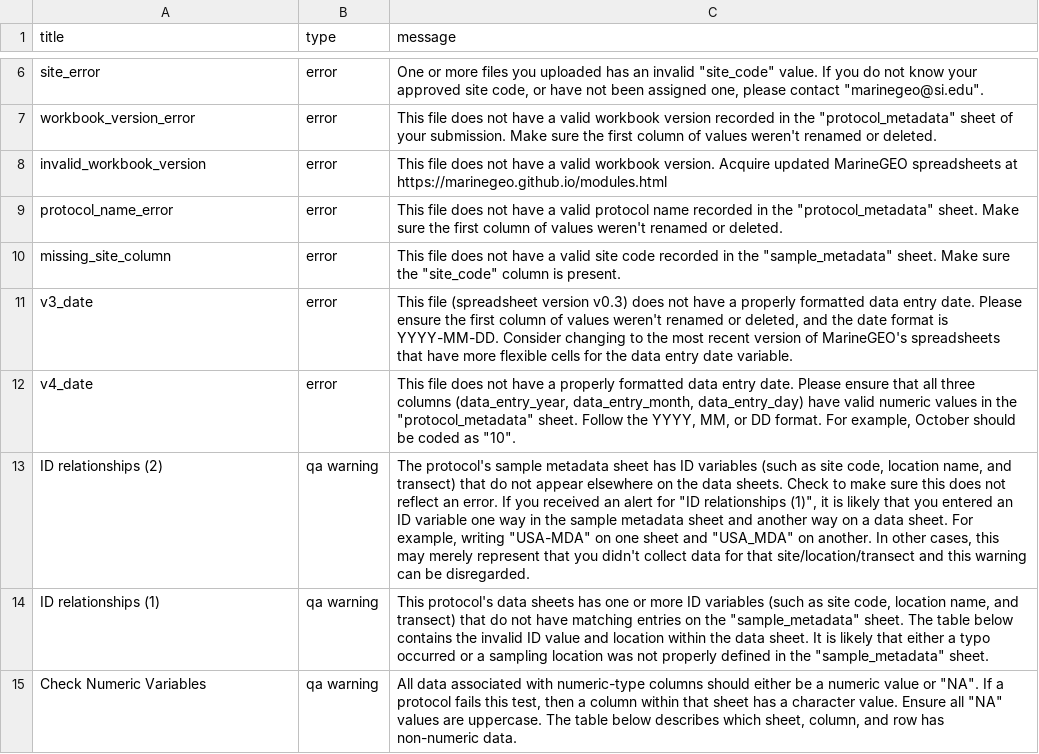
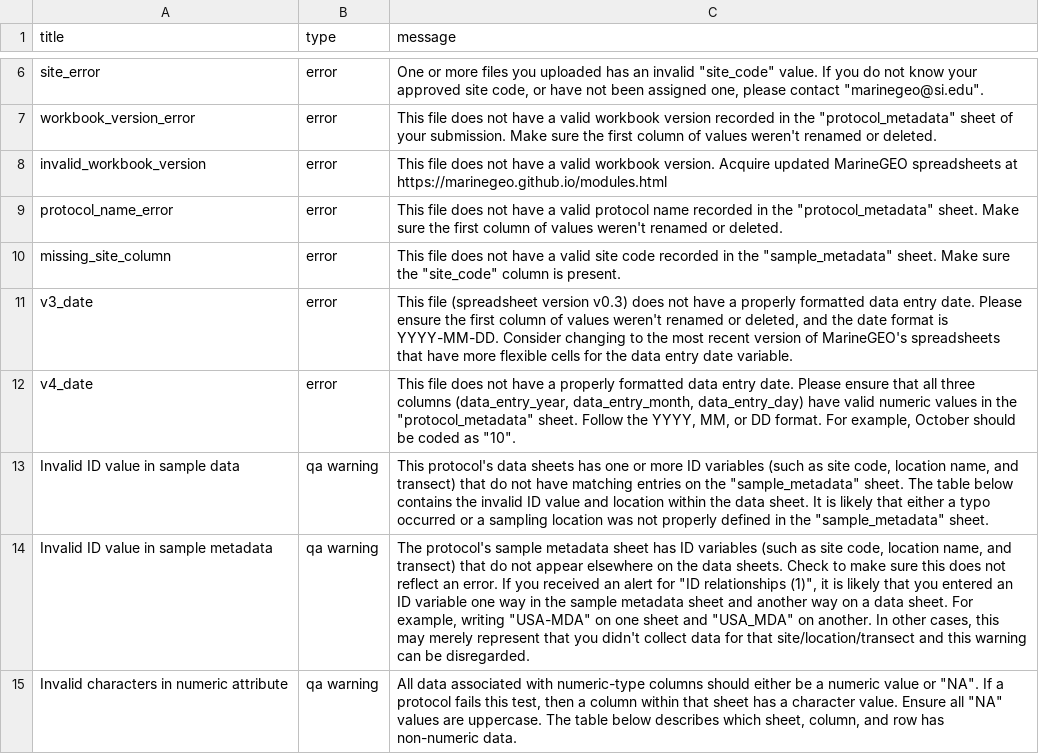
Before and after one commit to MarineGEO/data_portal, a CSV file: data_portal_prototype/data/warnings_lookup.csv, drawn as a sheet; only a part is shown, gaps mark what is left out; removed rows and columns are numbered as before the commit, all else as after; the diff names each change by its address in the sheet, - before the commit and + after, or states it on an @@ line.

```diff
--- a/data_portal_prototype/data/warnings_lookup.csv
+++ b/data_portal_prototype/data/warnings_lookup.csv
-row 13: ID relationships (2) | qa warning | The protocol's sample metadata sheet has ID variables (such as site code, location name, and transect) that do not appear elsewhere on the data sheets. Check to make sure this does not reflect an error. If you received an alert for "ID relationships (1)", it is likely that you entered an ID variable one way in the sample metadata sheet and another way on a data sheet. For example, writing "USA-MDA" on one sheet and "USA_MDA" on another. In other cases, this may merely represent that you didn't collect data for that site/location/transect and this warning can be disregarded.
-A13 (title): ID relationships (1)
+A13 (title): Invalid ID value in sample data
+row 14: Invalid ID value in sample metadata | qa warning | The protocol's sample metadata sheet has ID variables (such as site code, location name, and transect) that do not appear elsewhere on the data sheets. Check to make sure this does not reflect an error. If you received an alert for "ID relationships (1)", it is likely that you entered an ID variable one way in the sample metadata sheet and another way on a data sheet. For example, writing "USA-MDA" on one sheet and "USA_MDA" on another. In other cases, this may merely represent that you didn't collect data for that site/location/transect and this warning can be disregarded.
-A15 (title): Check Numeric Variables
+A15 (title): Invalid characters in numeric attribute
```
Also changed, not shown: 4 other files.
